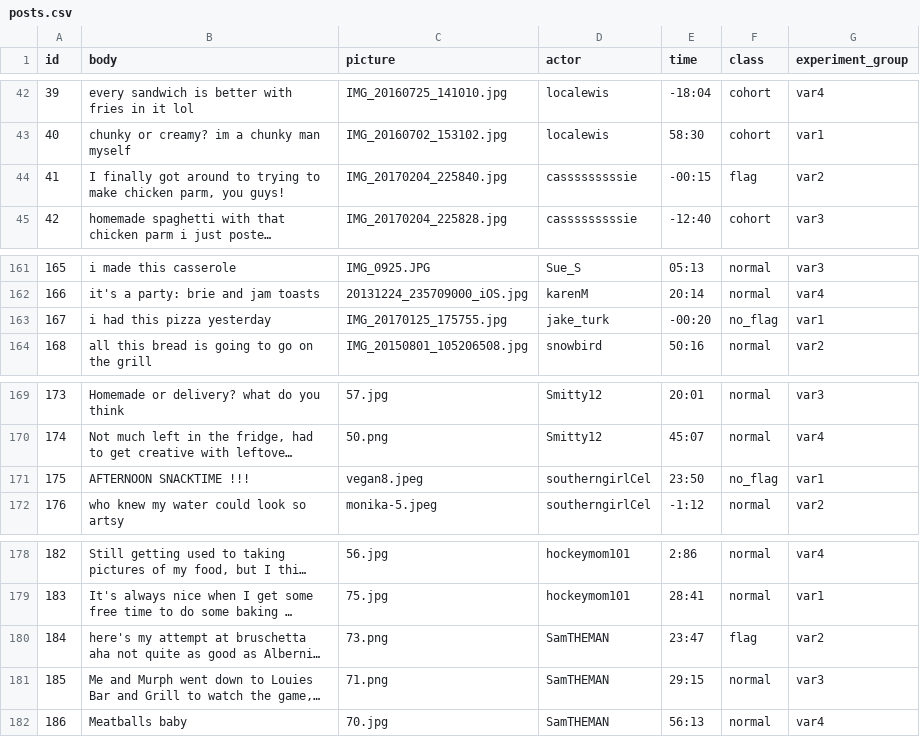
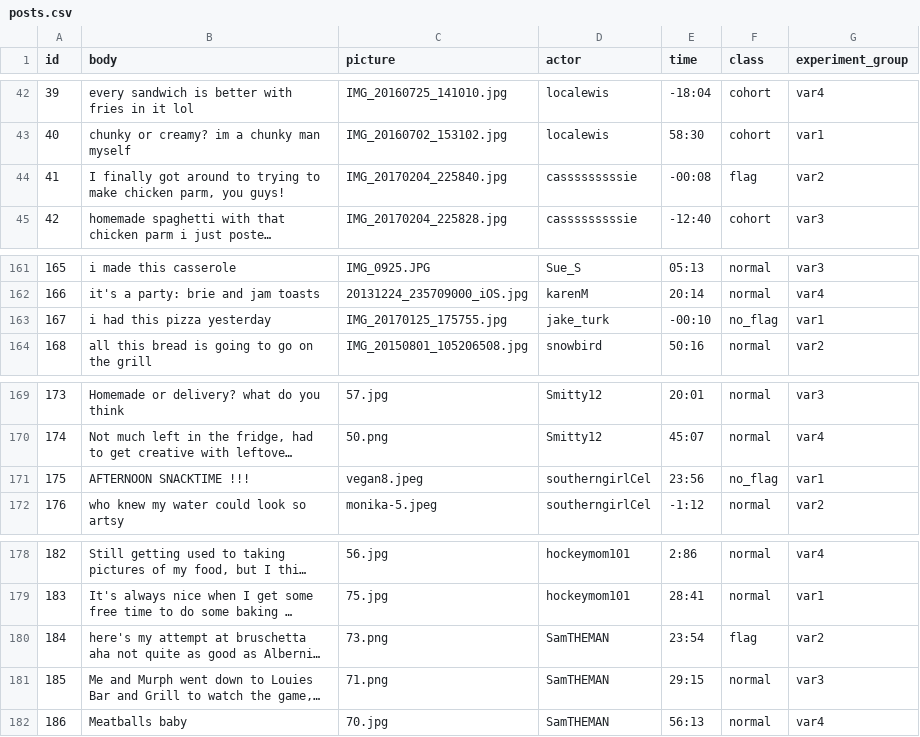
Before and after one commit to cornellsml/truman_content_moderation, a CSV file: input/posts.csv, drawn as a sheet; only a part is shown, gaps mark what is left out; long unchanged cells end in …; the diff names each change by its address in the sheet, - before the commit and + after, or states it on an @@ line.

```diff
--- a/input/posts.csv
+++ b/input/posts.csv
-E44 (time): -00:15
+E44 (time): -00:08
-E163 (time): -00:20
+E163 (time): -00:10
-E171 (time): 23:50
+E171 (time): 23:56
-E180 (time): 23:47
+E180 (time): 23:54
```
Also changed, not shown: input/replies.csv.
